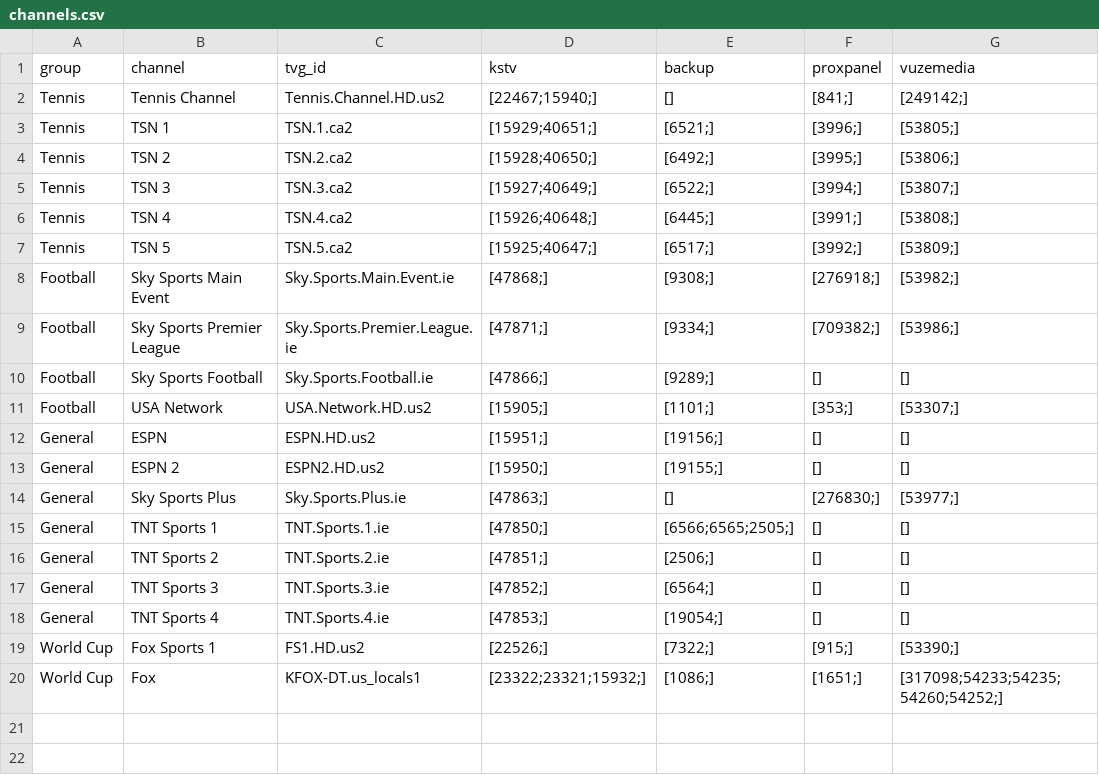
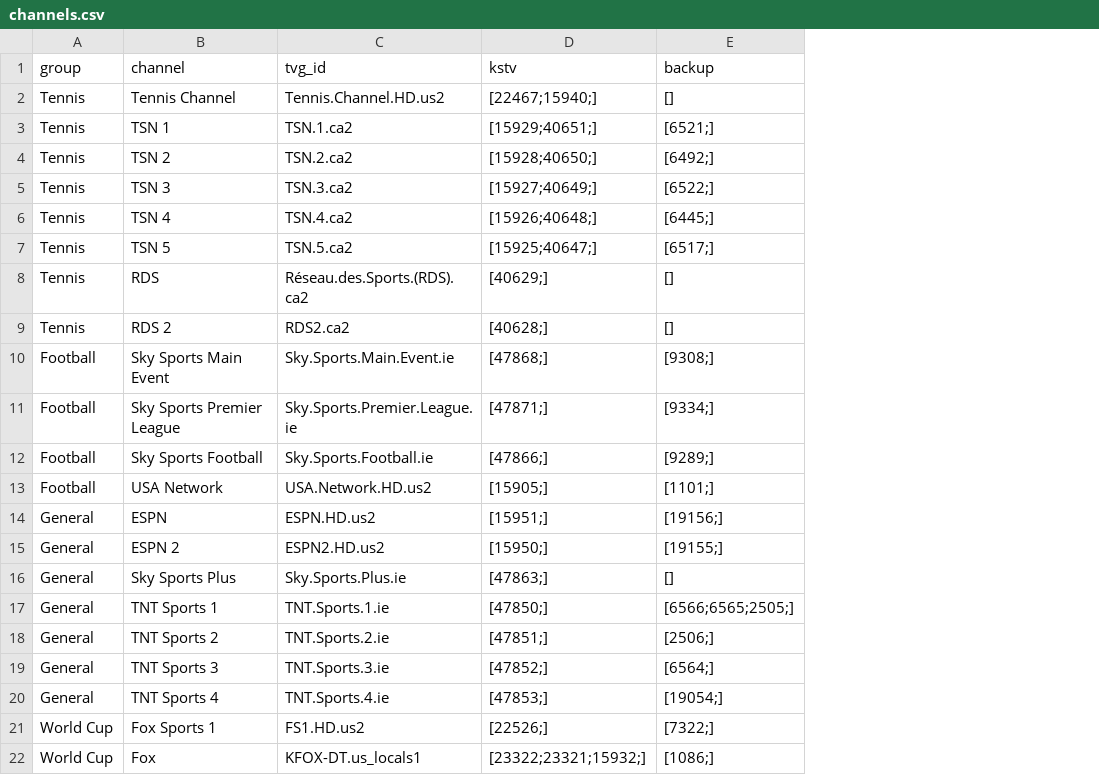
Before and after one commit to lamtung16/iptv, a CSV file: channels.csv, drawn as a sheet; removed rows and columns are numbered as before the commit, all else as after; the diff names each change by its address in the sheet, - before the commit and + after, or states it on an @@ line.

```diff
--- a/channels.csv
+++ b/channels.csv
-column F (proxpanel), rows 2-20: [841;] | [3996;] | [3995;] | [3994;] | [3991;] | [3992;] | [276918;] | [709382;] | [] | [353;] | [] | [] | [276830;] | [] | [] | [] | [] | [915;] | [1651;]
-column G (vuzemedia), rows 2-20: [249142;] | [53805;] | [53806;] | [53807;] | [53808;] | [53809;] | [53982;] | [53986;] | [] | [53307;] | [] | [] | [53977;] | [] | [] | [] | [] | [53390;] | [317098;54233;54235;54260;54252;]
+row 8: Tennis | RDS | Réseau.des.Sports.(RDS).ca2 | [40629;] | []
+row 9: Tennis | RDS 2 | RDS2.ca2 | [40628;] | []
```
Also changed, not shown: 2 other files.
